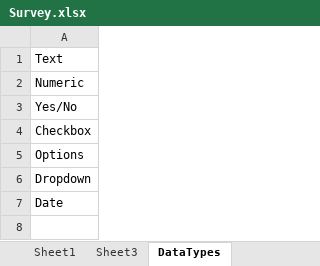
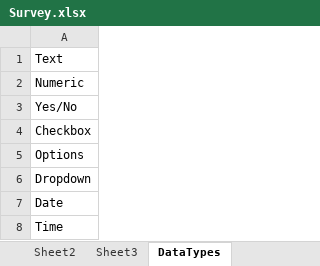
Before and after one commit to Epi-Info/Epi-Info-Community-Edition, an Excel workbook: Epi Info 7/Epi.Windows.MakeView/Excel/Survey.xlsx, sheet DataTypes, drawn as a sheet; values as stored, in another font and other column widths than the file's, no borders; the diff names each change by its address in the sheet, - before the commit and + after, or states it on an @@ line.

```diff
--- a/Epi Info 7/Epi.Windows.MakeView/Excel/Survey.xlsx (sheet DataTypes)
+++ b/Epi Info 7/Epi.Windows.MakeView/Excel/Survey.xlsx (sheet DataTypes)
+sheet tab: Sheet2
+row 8: Time
```
Also changed, not shown: sheet Sheet1, other sheet tabs, 2 other files.
